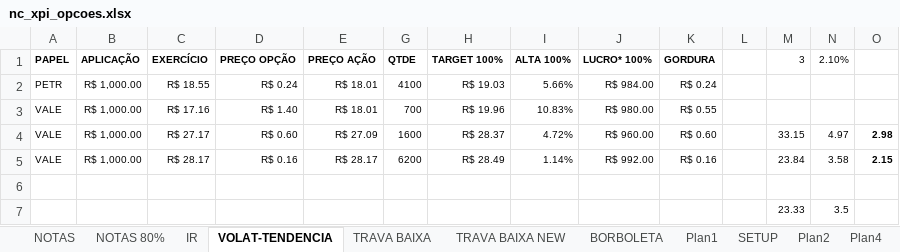
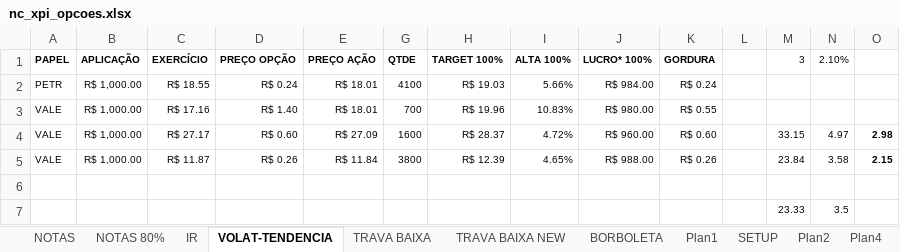
Before and after one commit to bengelbert/ifsc, an Excel workbook: stocks/nc_xpi_opcoes.xlsx, sheet VOLAT-TENDENCIA, drawn as a sheet; values as stored, in another font and other column widths than the file's, no borders; table styles not drawn; the diff names each change by its address in the sheet, - before the commit and + after, or states it on an @@ line.

```diff
--- a/stocks/nc_xpi_opcoes.xlsx (sheet VOLAT-TENDENCIA)
+++ b/stocks/nc_xpi_opcoes.xlsx (sheet VOLAT-TENDENCIA)
-C5 (EXERCÍCIO): R$ 28.17
+C5 (EXERCÍCIO): R$ 11.87
-D5 (PREÇO OPÇÃO): R$ 0.16
+D5 (PREÇO OPÇÃO): R$ 0.26
-E5 (PREÇO AÇÃO): R$ 28.17
+E5 (PREÇO AÇÃO): R$ 11.84
-G5 (QTDE): 6200
+G5 (QTDE): 3800
-H5 (TARGET 100%): R$ 28.49
+H5 (TARGET 100%): R$ 12.39
-I5 (ALTA 100%): 1.14%
+I5 (ALTA 100%): 4.65%
-J5 (LUCRO* 100%): R$ 992.00
+J5 (LUCRO* 100%): R$ 988.00
-K5 (GORDURA): R$ 0.16
+K5 (GORDURA): R$ 0.26
```
Also changed, not shown: sheet Plan4, sheet Plan2, sheet Plan6, hidden cells, 2 other files.
